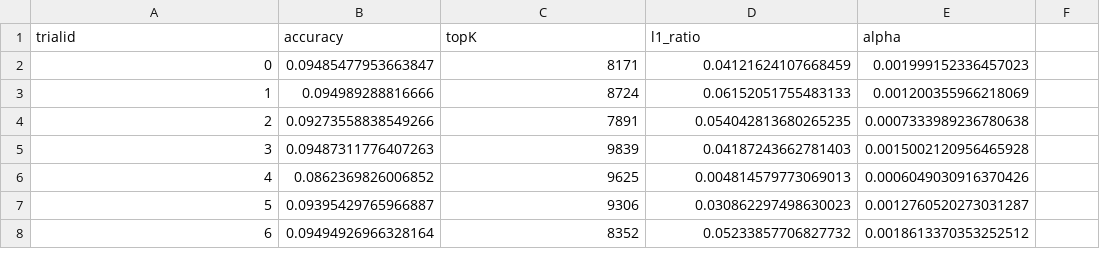
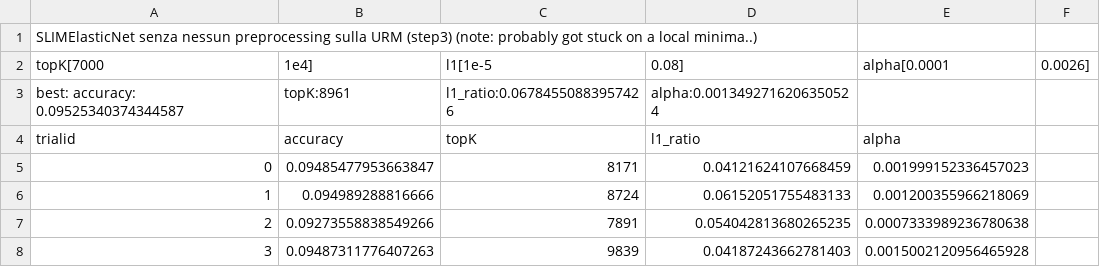
Before and after one commit to FrancescoZanella/RecSystems, a CSV file: MyTuning/SLIM/step3.csv, drawn as a sheet; only a part is shown; the shorter side is filled out with more unchanged rows.

Commit message:
Update step3.csv (header added)

```diff
--- a/MyTuning/SLIM/step3.csv
+++ b/MyTuning/SLIM/step3.csv
@@ -1 +1,4 @@
+SLIMElasticNet senza nessun preprocessing sulla URM (step3) (note: probably got stuck on a local minima..)
+topK[7000, 1e4], l1[1e-5, 0.08], alpha[0.0001, 0.0026]
+best: accuracy: 0.09525340374344587, topK:8961, l1_ratio:0.06784550883957426, alpha:0.0013492716206350524
 trialid,accuracy,topK,l1_ratio,alpha
```
